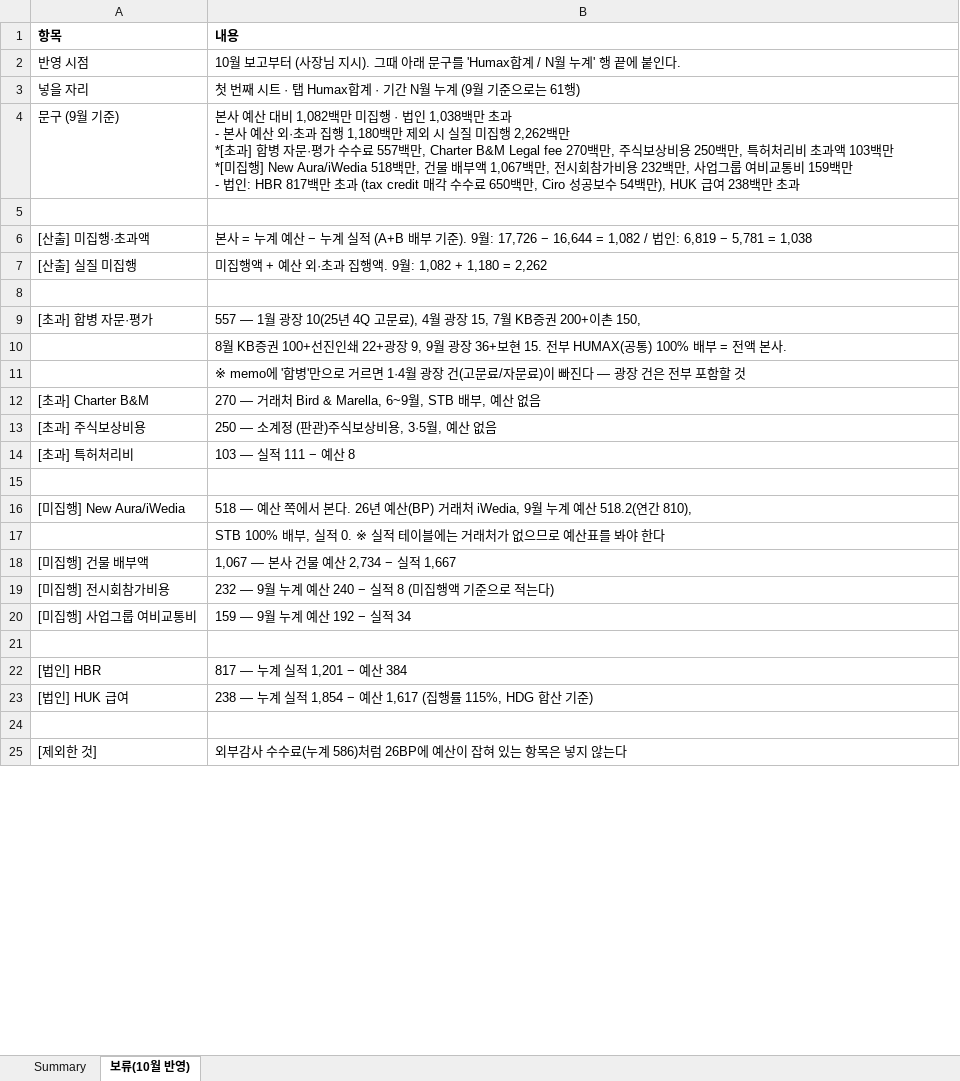
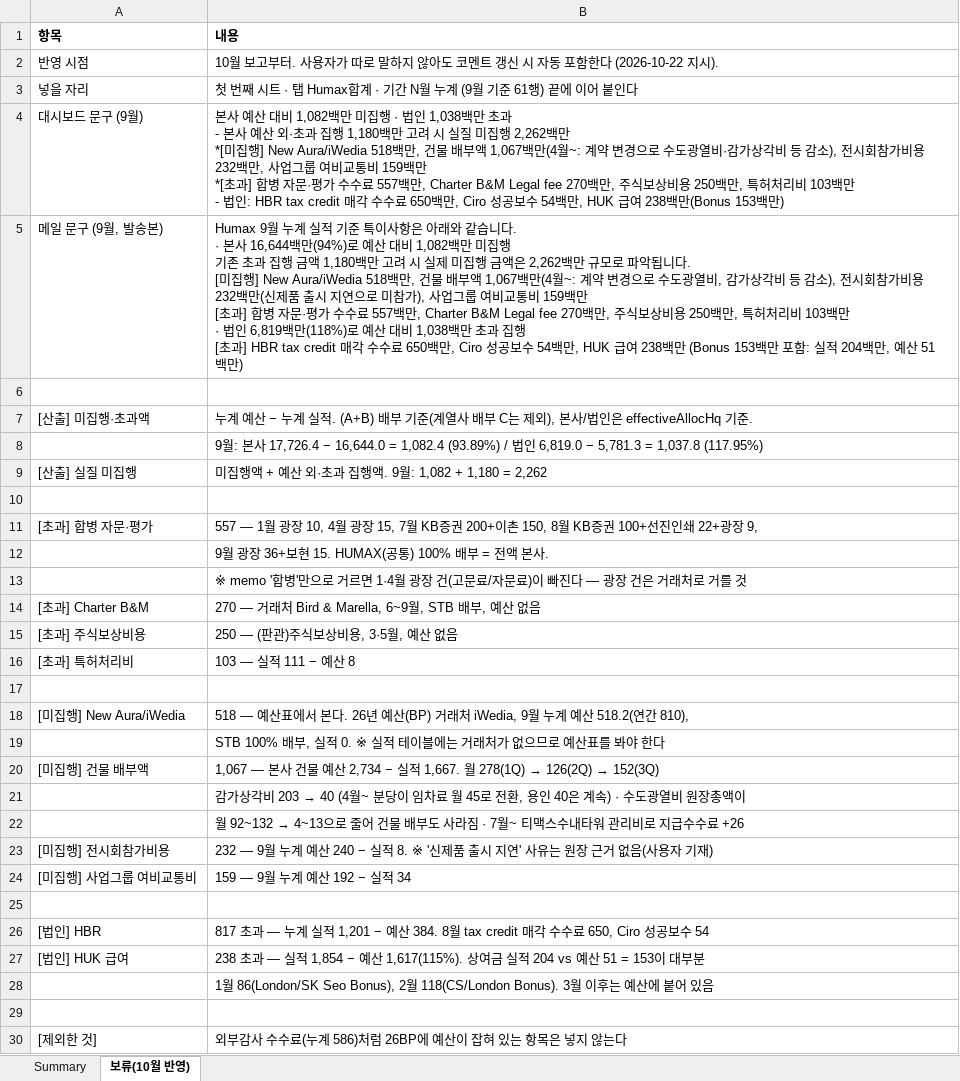
Before and after one commit to hyeyun512/fc-dashboard-web, an Excel workbook: Summary 작성용.xlsx, sheet 보류(10월 반영), drawn as a sheet; only a part is shown; values as stored, in another font and other column widths than the file's, no borders; addresses are those after the commit; ↵ is a line break in a cell; the diff covers the shown part only; the diff names each change by its address in the sheet, - before the commit and + after, or states it on an @@ line.

```diff
--- a/Summary 작성용.xlsx (sheet 보류(10월 반영))
+++ b/Summary 작성용.xlsx (sheet 보류(10월 반영))
-B2 (내용): …보고부터 (사장님 지시). 그때 아래 문구를 'Humax합계 / N월 누계' 행 끝에 붙인다.
+B2 (내용): …보고부터. 사용자가 따로 말하지 않아도 코멘트 갱신 시 자동 포함한다 (2026-10-22 지시).
-B3 (내용): …월 기준으로는 61행)
+B3 (내용): …월 기준 61행) 끝에 이어 붙인다
-A4 (항목): 문구 (9월 기준)
+A4 (항목): 대시보드 문구 (9월)
-B4 (내용): …1,180백만 제외 시 실질 미집행 2,262백만 ↵ *[초과] 합병 자문·평가 수수료 557백만, Charter B&M Legal fee 270백만, 주식보상비용 250백만, 특허처리비 초과액 103백만 ↵ *[미집행] New Aura/iWedia 518백만, 건물 배부액 1,067백만, 전시회참가비용 232백만, 사업그룹 여비교통비 159백만 ↵ - 법인: HBR 817백만 초과 (tax credit 매각 수수료 650백만, Ciro 성공보수 54백만), HUK 급여 238백만 초과
+B4 (내용): …1,180백만 고려 시 실질 미집행 2,262백만 ↵ *[미집행] New Aura/iWedia 518백만, 건물 배부액 1,067백만(4월~: 계약 변경으로 수도광열비·감가상각비 등 감소), 전시회참가비용 232백만, 사업그룹 여비교통비 159백만 ↵ *[초과] 합병 자문·평가 수수료 557백만, Charter B&M Legal fee 270백만, 주식보상비용 250백만, 특허처리비 103백만 ↵ - 법인: HBR tax credit 매각 수수료 650백만, Ciro 성공보수 54백만, HUK 급여 238백만(Bonus 153백만)
+row 5: 메일 문구 (9월, 발송본) | Humax 9월 누계 실적 기준 특이사항은 아래와 같습니다. ↵ · 본사 16,644백만(94%)로 예산 대비 1,082백만 미집행 ↵ 기존 초과 집행 금액 1,180백만 고려 시 실제 미집행 금액은 2,262백만 규모로 파악됩니다. ↵ [미집행] New Aura/iWedia 518백만, 건물 배부액 1,067백만(4월~: 계약 변경으로 수도광열비, 감가상각비 등 감소), 전시회참가비용 232백만(신제품 출시 지연으로 미참가), 사업그룹 여비교통비 159백만 ↵ [초과] 합병 자문·평가 수수료 557백만, Charter B&M Legal fee 270백만, 주식보상비용 250백만, 특허처리비 103백만 ↵ · 법인 6,819백만(118%)로 예산 대비 1,038백만 초과 집행 ↵ [초과] HBR tax credit 매각 수수료 650백만, Ciro 성공보수 54백만, HUK 급여 238백만 (Bonus 153백만 포함: 실적 204백만, 예산 51백만)
-B7 (내용): 본사 = 누계 예산 − 누계 실적 (A+B 배부 기준). 9월: 17,726 − 16,644 = 1,082 / 법인: 6,819 − 5,781 = 1,038
+B7 (내용): 누계 예산 − 누계 실적. (A+B) 배부 기준(계열사 배부 C는 제외), 본사/법인은 effectiveAllocHq 기준.
+row 8:  | 9월: 본사 17,726.4 − 16,644.0 = 1,082.4 (93.89%) / 법인 6,819.0 − 5,781.3 = 1,037.8 (117.95%)
-B11 (내용): …광장 10(25년 4Q 고문료), 4월 광장 15, 7월 KB증권 200+이촌 150,
+B11 (내용): …광장 10, 4월 광장 15, 7월 KB증권 200+이촌 150, 8월 KB증권 100+선진인쇄 22+광장 9,
-B12 (내용): 8월 KB증권 100+선진인쇄 22+광장 9, 9월 광장 36+보현 15. 전부 HUMAX(공통)…
+B12 (내용): 9월 광장 36+보현 15. HUMAX(공통)…
-B13 (내용): ※ memo에 '합병'만으로 거르면 1·4월 광장 건(고문료/자문료)이 빠진다 — 광장 건은 전부 포함할 것
+B13 (내용): ※ memo '합병'만으로 거르면 1·4월 광장 건(고문료/자문료)이 빠진다 — 광장 건은 거래처로 거를 것
-B15 (내용): 250 — 소계정 (판관)주식보상비용, 3·5월, 예산 없음
+B15 (내용): 250 — (판관)주식보상비용, 3·5월, 예산 없음
-B18 (내용): 518 — 예산 쪽에서 본…
+B18 (내용): 518 — 예산표에서 본…
@@ B20 (내용): …− 실적 1,667 → …− 실적 1,667. 월 278(1Q) → 126(2Q) → 152(3Q) @@
+row 21:  | 감가상각비 203 → 40 (4월~ 분당이 임차료 월 45로 전환, 용인 40은 계속) · 수도광열비 원장총액이
+row 22:  | 월 92~132 → 4~13으로 줄어 건물 배부도 사라짐 · 7월~ 티맥스수내타워 관리비로 지급수수료 +26
-B23 (내용): …− 실적 8 (미집행액 기준으로 적는다)
+B23 (내용): …− 실적 8. ※ '신제품 출시 지연' 사유는 원장 근거 없음(사용자 기재)
-B26 (내용): 817 — 누계 실적 1,201 − 예산 384
+B26 (내용): 817 초과 — 누계 실적 1,201 − 예산 384. 8월 tax credit 매각 수수료 650, Ciro 성공보수 54
-B27 (내용): 238 — 누계 실적 1,854 − 예산 1,617 (집행률 115%, HDG 합산 기준)
+B27 (내용): 238 초과 — 실적 1,854 − 예산 1,617(115%). 상여금 실적 204 vs 예산 51 = 153이 대부분
+row 28:  | 1월 86(London/SK Seo Bonus), 2월 118(CS/London Bonus). 3월 이후는 예산에 붙어 있음
```
Also changed, not shown: 1 edited cell elsewhere in this sheet.
